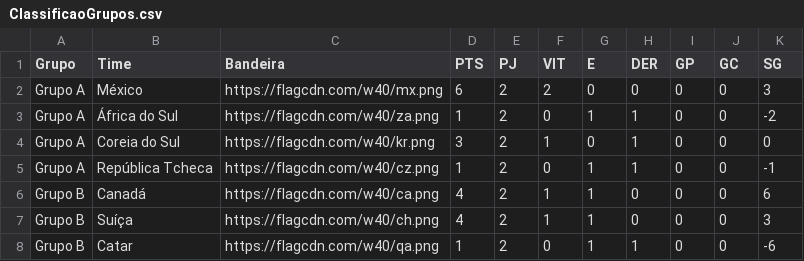
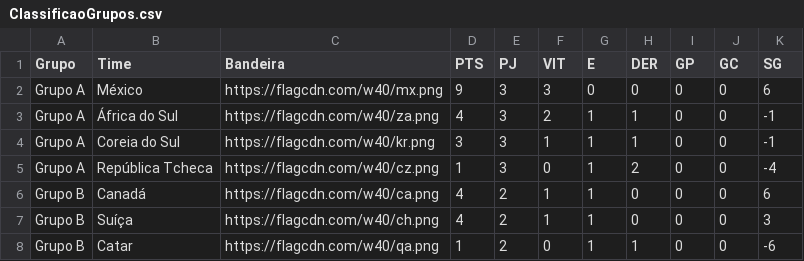
Before and after one commit to rnanalista-max/Feriados, a CSV file: ClassificaoGrupos.csv, drawn as a sheet; only a part is shown.

Commit message:
Atualização do CSV de Classificação de Grupos

```diff
--- a/ClassificaoGrupos.csv
+++ b/ClassificaoGrupos.csv
@@ -1,6 +1,6 @@
 Grupo,Time,Bandeira,PTS,PJ,VIT,E,DER,GP,GC,SG
-Grupo A,México,https://flagcdn.com/w40/mx.png,6,2,2,0,0,0,0,3
-Grupo A,África do Sul,https://flagcdn.com/w40/za.png,1,2,0,1,1,0,0,-2
-Grupo A,Coreia do Sul,https://flagcdn.com/w40/kr.png,3,2,1,0,1,0,0,0
-Grupo A,República Tcheca,https://flagcdn.com/w40/cz.png,1,2,0,1,1,0,0,-1
+Grupo A,México,https://flagcdn.com/w40/mx.png,9,3,3,0,0,0,0,6
+Grupo A,África do Sul,https://flagcdn.com/w40/za.png,4,3,2,1,1,0,0,-1
+Grupo A,Coreia do Sul,https://flagcdn.com/w40/kr.png,3,3,1,1,1,0,0,-1
+Grupo A,República Tcheca,https://flagcdn.com/w40/cz.png,1,3,0,1,2,0,0,-4
 Grupo B,Canadá,https://flagcdn.com/w40/ca.png,4,2,1,1,0,0,0,6
```
